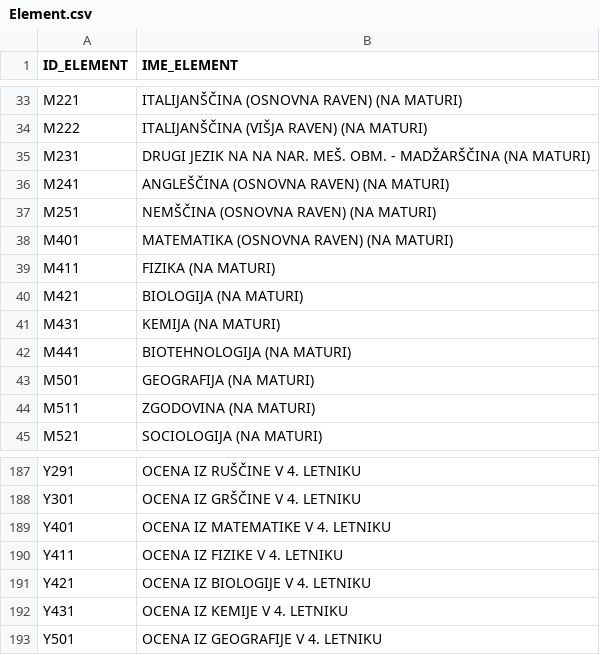
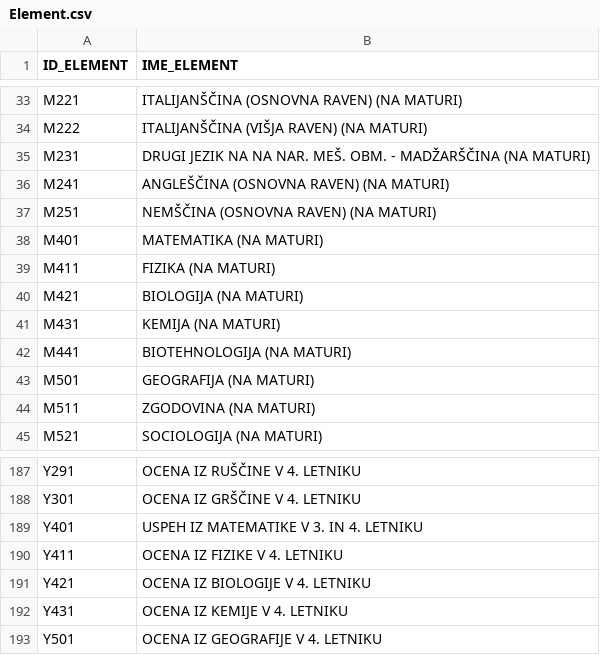
Before and after one commit to EnrollED/EnrollED, a CSV file: db/data/Element.csv, drawn as a sheet; only a part is shown, gaps mark what is left out.

Commit message:
Elements for prakticna mat

```diff
--- a/db/data/Element.csv
+++ b/db/data/Element.csv
@@ -37,3 +37,3 @@ M241,ANGLEŠČINA (OSNOVNA RAVEN) (NA MATURI)
 M251,NEMŠČINA (OSNOVNA RAVEN) (NA MATURI)
-M401,MATEMATIKA (OSNOVNA RAVEN) (NA MATURI)
+M401,MATEMATIKA (NA MATURI)
 M411,FIZIKA (NA MATURI)
@@ -188,3 +188,3 @@ Y291,OCENA IZ RUŠČINE V 4. LETNIKU
 Y301,OCENA IZ GRŠČINE  V 4. LETNIKU
-Y401,OCENA IZ MATEMATIKE V 4. LETNIKU
+Y401,USPEH IZ MATEMATIKE V 3. IN 4. LETNIKU
 Y411,OCENA IZ FIZIKE V  4. LETNIKU
```
Also changed, not shown: 1 other file.
